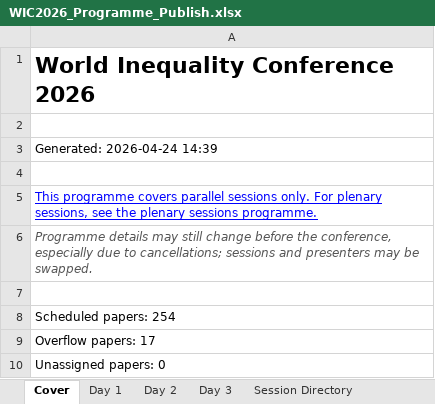
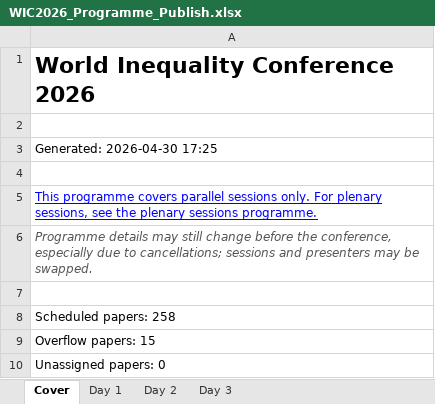
Before and after one commit to ignacio-flores/conference-studio, an Excel workbook: exports/WIC2026_Programme_Publish.xlsx, sheet Cover, drawn as a sheet; values as stored, in another font and other column widths than the file's, no borders; the diff names each change by its address in the sheet, - before the commit and + after, or states it on an @@ line.

```diff
--- a/exports/WIC2026_Programme_Publish.xlsx (sheet Cover)
+++ b/exports/WIC2026_Programme_Publish.xlsx (sheet Cover)
-sheet tab: Session Directory
-A3: Generated: 2026-04-24 14:39
+A3: Generated: 2026-04-30 17:25
-A8: Scheduled papers: 254
+A8: Scheduled papers: 258
-A9: Overflow papers: 17
+A9: Overflow papers: 15
```
Also changed, not shown: sheet Day 2, sheet Day 1, sheet Day 3, other sheet tabs, source_data/WIC 2026 - Submissions (Reviewed).xlsx, 6 other files.
